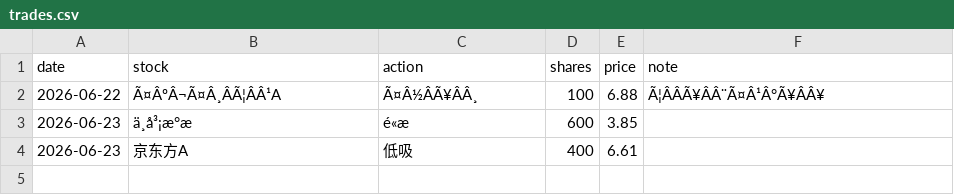
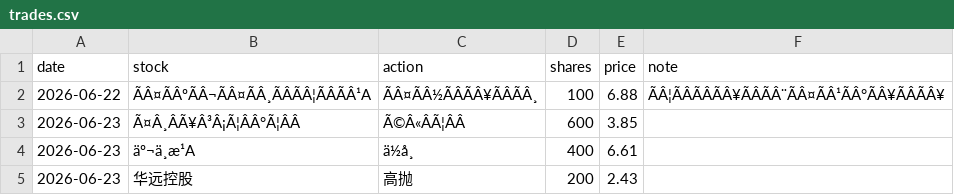
Before and after one commit to sadaviknjx-ctrl/quant-app, a CSV file: data/trades.csv, drawn as a sheet; the diff names each change by its address in the sheet, - before the commit and + after, or states it on an @@ line.

Commit message:
trade: 华远控股 高抛 200股@2.43

```diff
--- a/data/trades.csv
+++ b/data/trades.csv
-B2 (stock): Ã¤ÂºÂ¬Ã¤Â¸ÂÃ¦ÂÂ¹A
+B2 (stock): ÃÂ¤ÃÂºÃÂ¬ÃÂ¤ÃÂ¸ÃÂÃÂ¦ÃÂÃÂ¹A
-C2 (action): Ã¤Â½ÂÃ¥ÂÂ¸
+C2 (action): ÃÂ¤ÃÂ½ÃÂÃÂ¥ÃÂÃÂ¸
-F2 (note): Ã¦ÂÂÃ¥ÂÂ¨Ã¤Â¹Â°Ã¥ÂÂ¥
+F2 (note): ÃÂ¦ÃÂÃÂÃÂ¥ÃÂÃÂ¨ÃÂ¤ÃÂ¹ÃÂ°ÃÂ¥ÃÂÃÂ¥
-B3 (stock): ä¸å³¡æ°æ
+B3 (stock): Ã¤Â¸ÂÃ¥Â³Â¡Ã¦ÂÂ°Ã¦ÂÂ
-C3 (action): é«æ
+C3 (action): Ã©Â«ÂÃ¦ÂÂ
-B4 (stock): 京东方A
+B4 (stock): äº¬ä¸æ¹A
-C4 (action): 低吸
+C4 (action): ä½å¸
+row 5: 2026-06-23 | 华远控股 | 高抛 | 200 | 2.43
```
